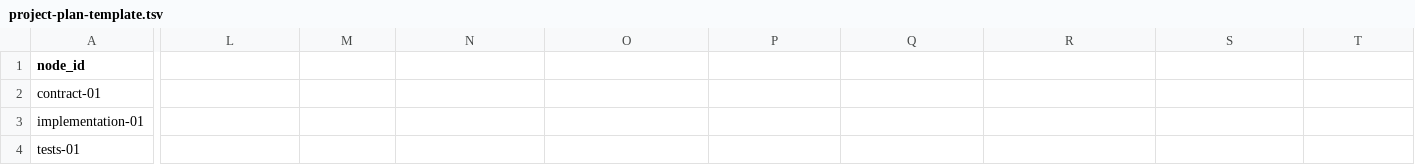
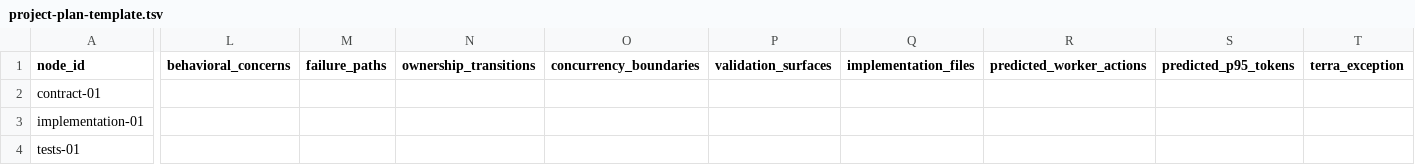
Before and after one commit to nuliknol/coding-agent-fs-harness, a TSV file: templates/project-plan-template.tsv, drawn as a sheet; only a part is shown, gaps mark what is left out; the diff names each change by its address in the sheet, - before the commit and + after, or states it on an @@ line.

```diff
--- a/templates/project-plan-template.tsv
+++ b/templates/project-plan-template.tsv
-L1: (empty)
+L1: behavioral_concerns
-M1: (empty)
+M1: failure_paths
-N1: (empty)
+N1: ownership_transitions
-O1: (empty)
+O1: concurrency_boundaries
-P1: (empty)
+P1: validation_surfaces
-Q1: (empty)
+Q1: implementation_files
-R1: (empty)
+R1: predicted_worker_actions
-S1: (empty)
+S1: predicted_p95_tokens
-T1: (empty)
+T1: terra_exception
```
Also changed, not shown: 26 other files.
